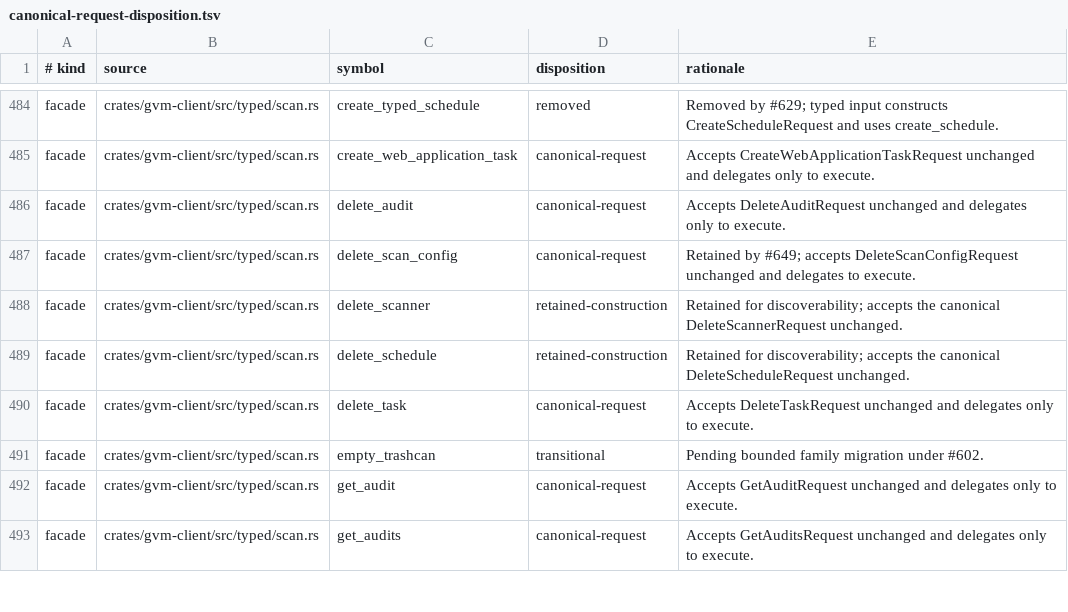
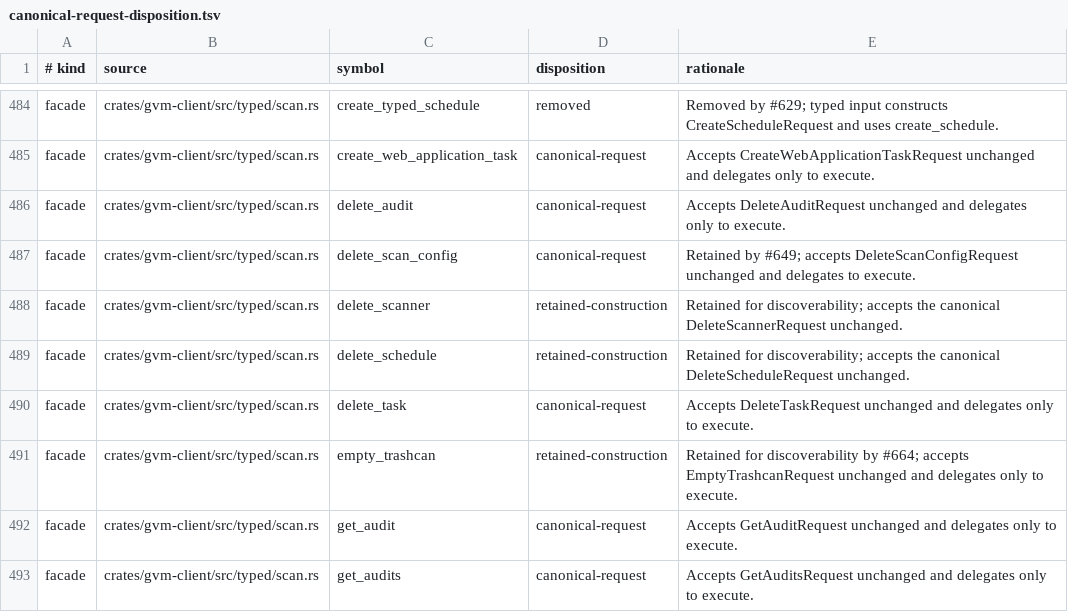
Before and after one commit to greenbone-hive/rust-gvm, a TSV file: docs/canonical-request-disposition.tsv, drawn as a sheet; only a part is shown, gaps mark what is left out; the diff covers the shown part only.

Commit message:
Canonicalize system administration and cleanup requests (#671)
Agent: Thoth
Model: openai/gpt-5.6-sol
Thinking: high
Bot-Owner: @llunved

```diff
--- a/docs/canonical-request-disposition.tsv
+++ b/docs/canonical-request-disposition.tsv
@@ -490,3 +490,3 @@ facade	crates/gvm-client/src/typed/scan.rs	delete_schedule	retained-construction
 facade	crates/gvm-client/src/typed/scan.rs	delete_task	canonical-request	Accepts DeleteTaskRequest unchanged and delegates only to execute.
-facade	crates/gvm-client/src/typed/scan.rs	empty_trashcan	transitional	Pending bounded family migration under #602.
+facade	crates/gvm-client/src/typed/scan.rs	empty_trashcan	retained-construction	Retained for discoverability by #664; accepts EmptyTrashcanRequest unchanged and delegates only to execute.
 facade	crates/gvm-client/src/typed/scan.rs	get_audit	canonical-request	Accepts GetAuditRequest unchanged and delegates only to execute.
```
Also changed, not shown: 2 added rows and 62 edited cells elsewhere in this file, 27 other files.
